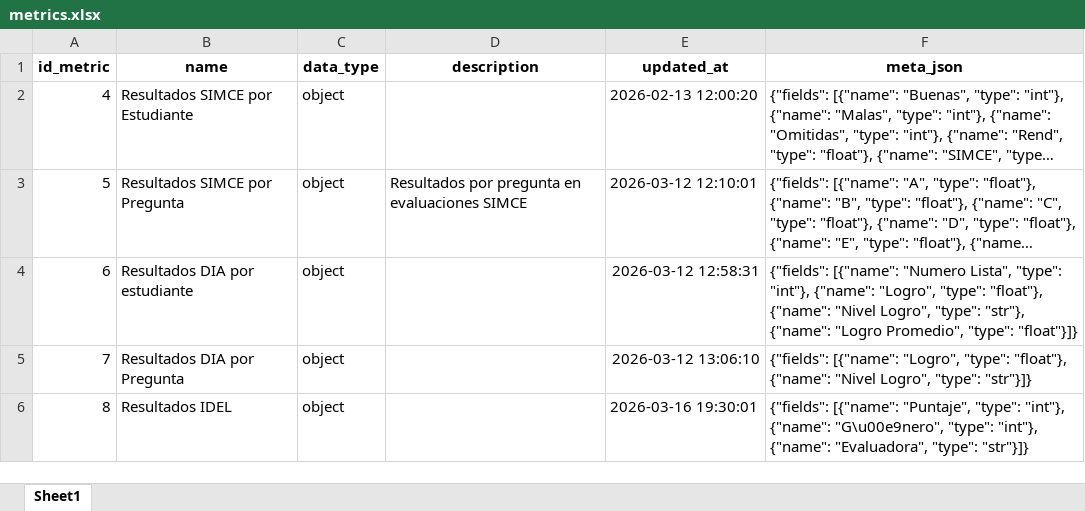
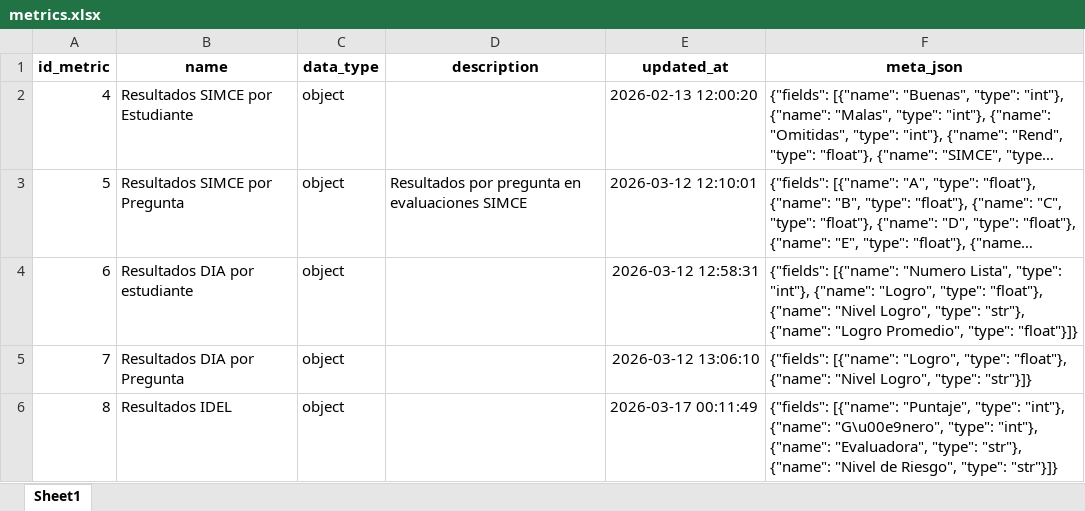
Before and after one commit to mgodoydiaz/report_generator, an Excel workbook: data/database/metrics.xlsx, sheet Sheet1, drawn as a sheet; long unchanged cells end in …; values as stored, in another font and other column widths than the file's, no borders; the diff names each change by its address in the sheet, - before the commit and + after, or states it on an @@ line.

```diff
--- a/data/database/metrics.xlsx (sheet Sheet1)
+++ b/data/database/metrics.xlsx (sheet Sheet1)
-E6 (updated_at): 2026-03-16 19:30:01
+E6 (updated_at): 2026-03-17 00:11:49
-F6 (meta_json): …"Evaluadora", "type": "str"}]}
+F6 (meta_json): …"Evaluadora", "type": "str"}, {"name": "Nivel de Riesgo", "type": "str"}]}
```
Also changed, not shown: data/database/indicator_metrics.xlsx, data/database/indicators.xlsx, 3 other files.
